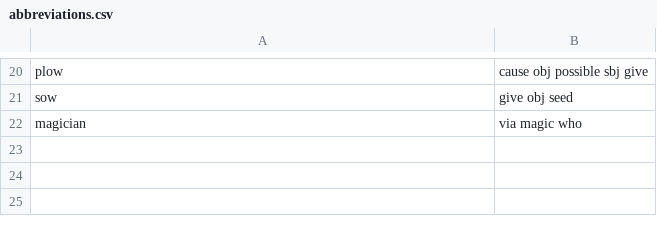
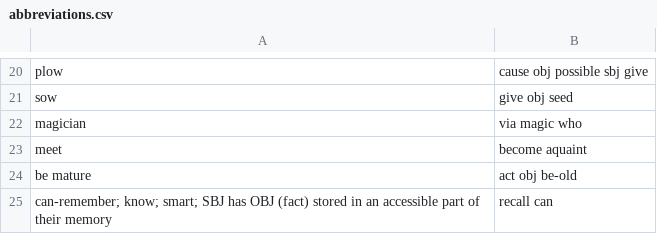
Before and after one commit to jkunimune/Djastiz, a CSV file: dictionary/abbreviations.csv, drawn as a sheet; only a part is shown, gaps mark what is left out; the diff names each change by its address in the sheet, - before the commit and + after, or states it on an @@ line.

```diff
--- a/dictionary/abbreviations.csv
+++ b/dictionary/abbreviations.csv
+row 23: meet | become aquaint
+row 24: be mature | act obj be-old
+row 25: can-remember; know; smart; SBJ has OBJ (fact) stored in an accessible part of their memory | recall can
```
Also changed, not shown: dictionary/compound word.csv, dictionary/determiner.csv, 3 other files.
